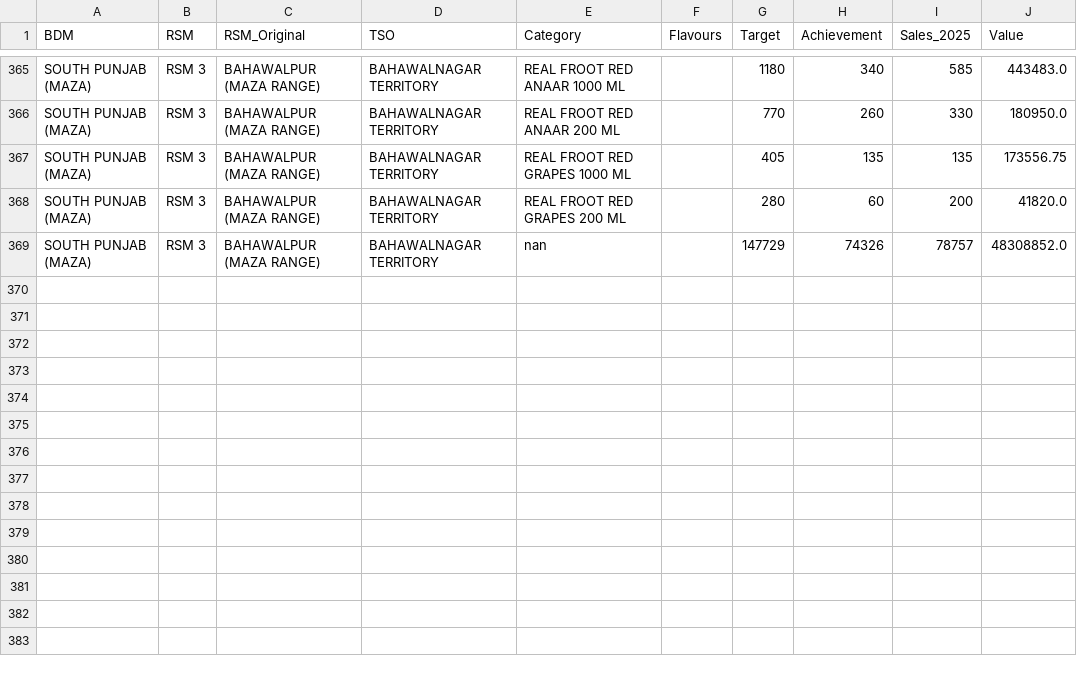
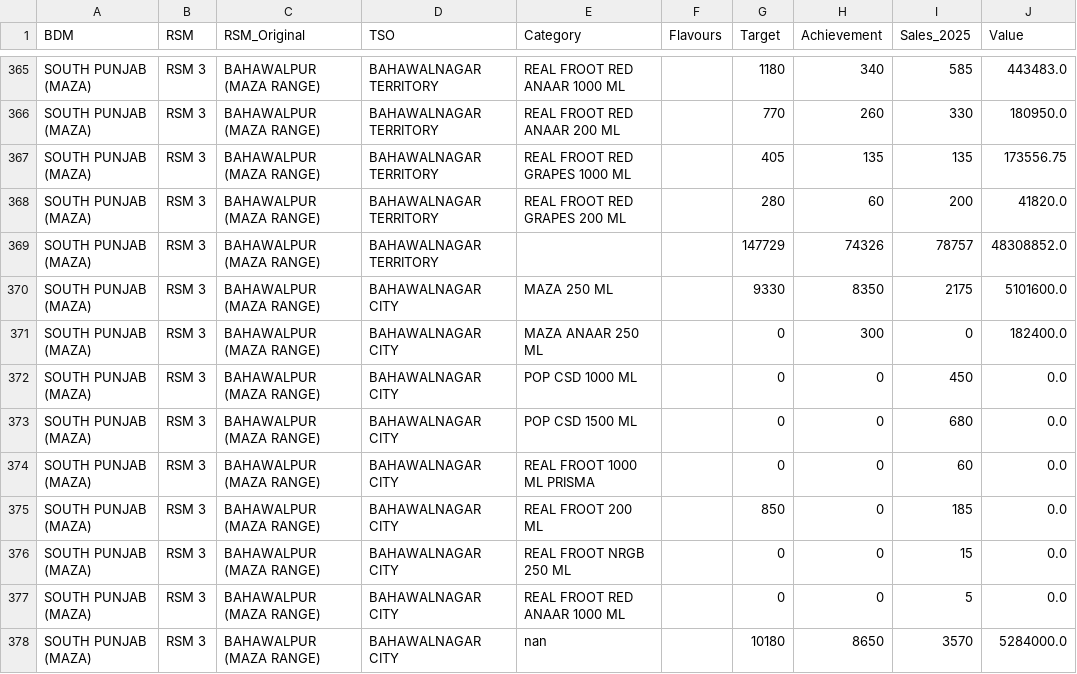
Before and after one commit to adeelrashid12/popular-dashboard, a CSV file: sales_database.csv, drawn as a sheet; only a part is shown, gaps mark what is left out.

Commit message:
Auto-update sales database

```diff
--- a/sales_database.csv
+++ b/sales_database.csv
@@ -368,2 +368,11 @@ SOUTH PUNJAB (MAZA),RSM 3,BAHAWALPUR (MAZA RANGE),BAHAWALNAGAR TERRITORY,REAL FR
 SOUTH PUNJAB (MAZA),RSM 3,BAHAWALPUR (MAZA RANGE),BAHAWALNAGAR TERRITORY,REAL FROOT RED GRAPES 200 ML,,280,60,200,41820.0
-SOUTH PUNJAB (MAZA),RSM 3,BAHAWALPUR (MAZA RANGE),BAHAWALNAGAR TERRITORY,nan,,147729,74326,78757,48308852.0
+SOUTH PUNJAB (MAZA),RSM 3,BAHAWALPUR (MAZA RANGE),BAHAWALNAGAR TERRITORY,,,147729,74326,78757,48308852.0
+SOUTH PUNJAB (MAZA),RSM 3,BAHAWALPUR (MAZA RANGE),BAHAWALNAGAR CITY,MAZA 250 ML,,9330,8350,2175,5101600.0
+SOUTH PUNJAB (MAZA),RSM 3,BAHAWALPUR (MAZA RANGE),BAHAWALNAGAR CITY,MAZA ANAAR 250 ML,,0,300,0,182400.0
+SOUTH PUNJAB (MAZA),RSM 3,BAHAWALPUR (MAZA RANGE),BAHAWALNAGAR CITY,POP CSD 1000 ML,,0,0,450,0.0
+SOUTH PUNJAB (MAZA),RSM 3,BAHAWALPUR (MAZA RANGE),BAHAWALNAGAR CITY,POP CSD 1500 ML,,0,0,680,0.0
+SOUTH PUNJAB (MAZA),RSM 3,BAHAWALPUR (MAZA RANGE),BAHAWALNAGAR CITY,REAL FROOT 1000 ML PRISMA,,0,0,60,0.0
+SOUTH PUNJAB (MAZA),RSM 3,BAHAWALPUR (MAZA RANGE),BAHAWALNAGAR CITY,REAL FROOT 200 ML,,850,0,185,0.0
+SOUTH PUNJAB (MAZA),RSM 3,BAHAWALPUR (MAZA RANGE),BAHAWALNAGAR CITY,REAL FROOT NRGB 250 ML,,0,0,15,0.0
+SOUTH PUNJAB (MAZA),RSM 3,BAHAWALPUR (MAZA RANGE),BAHAWALNAGAR CITY,REAL FROOT RED ANAAR 1000 ML,,0,0,5,0.0
+SOUTH PUNJAB (MAZA),RSM 3,BAHAWALPUR (MAZA RANGE),BAHAWALNAGAR CITY,nan,,10180,8650,3570,5284000.0
```
